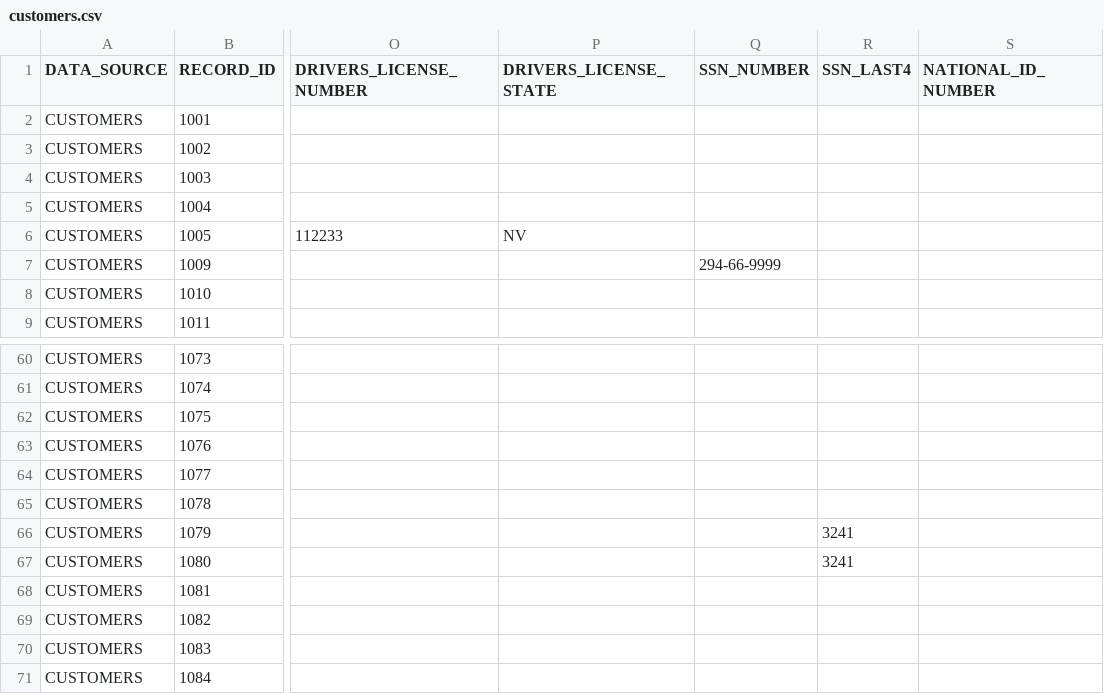
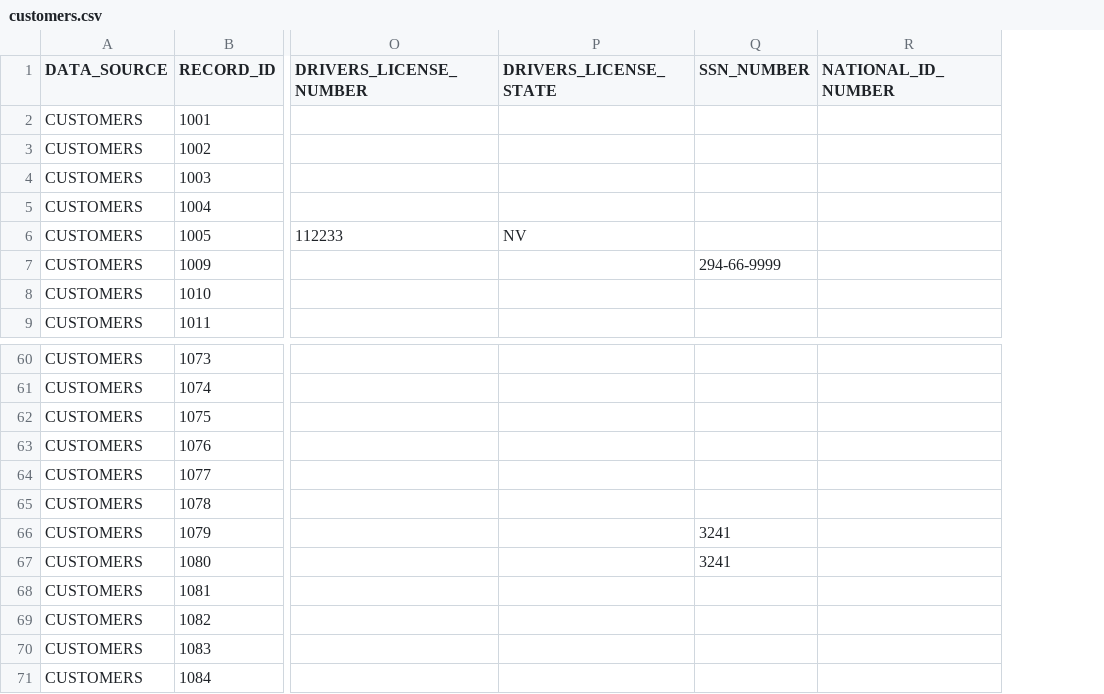
Before and after one commit to Senzing/truth-sets, a CSV file: truthsets/demo/customers.csv, drawn as a sheet; only a part is shown, gaps mark what is left out; the diff names each change by its address in the sheet, - before the commit and + after, or states it on an @@ line.

Commit message:
#19 move ssn_last4 to ssn_number

```diff
--- a/truthsets/demo/customers.csv
+++ b/truthsets/demo/customers.csv
-column R (SSN_LAST4), rows 66-67: 3241 | 3241
-Q66:Q67 (SSN_NUMBER): (empty)
+Q66:Q67 (SSN_NUMBER): 3241
```
Also changed, not shown: 1 other file.
